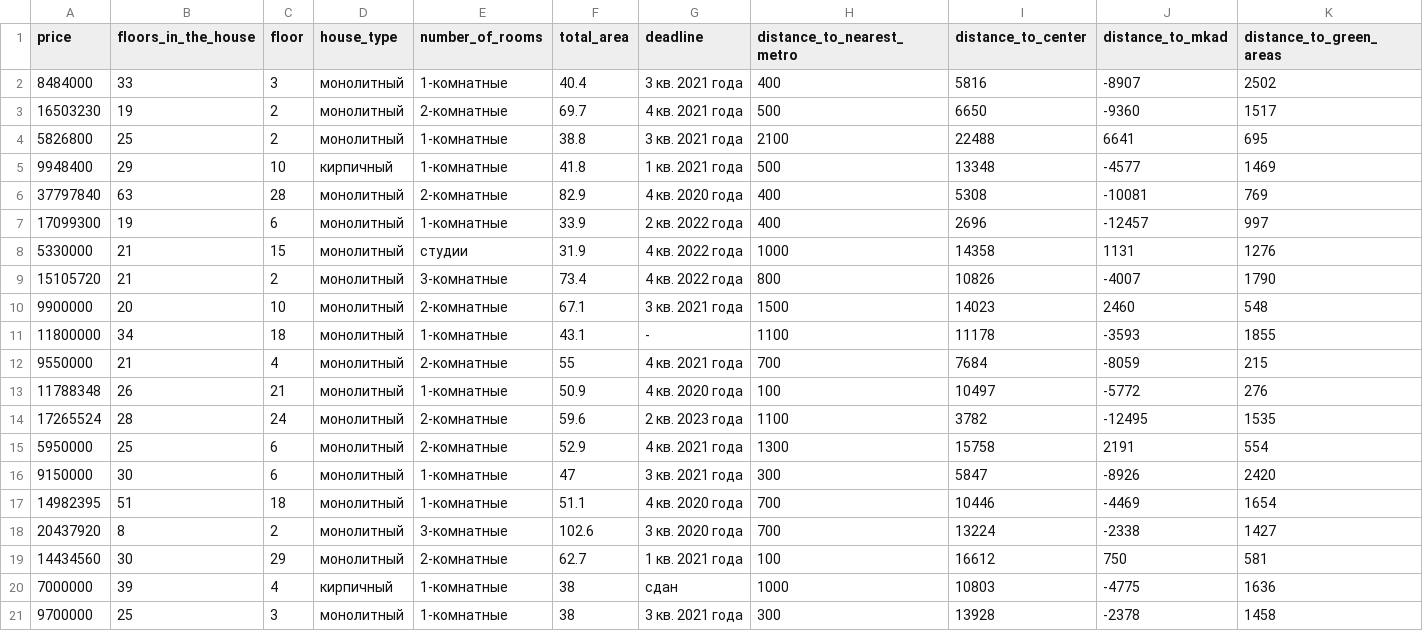
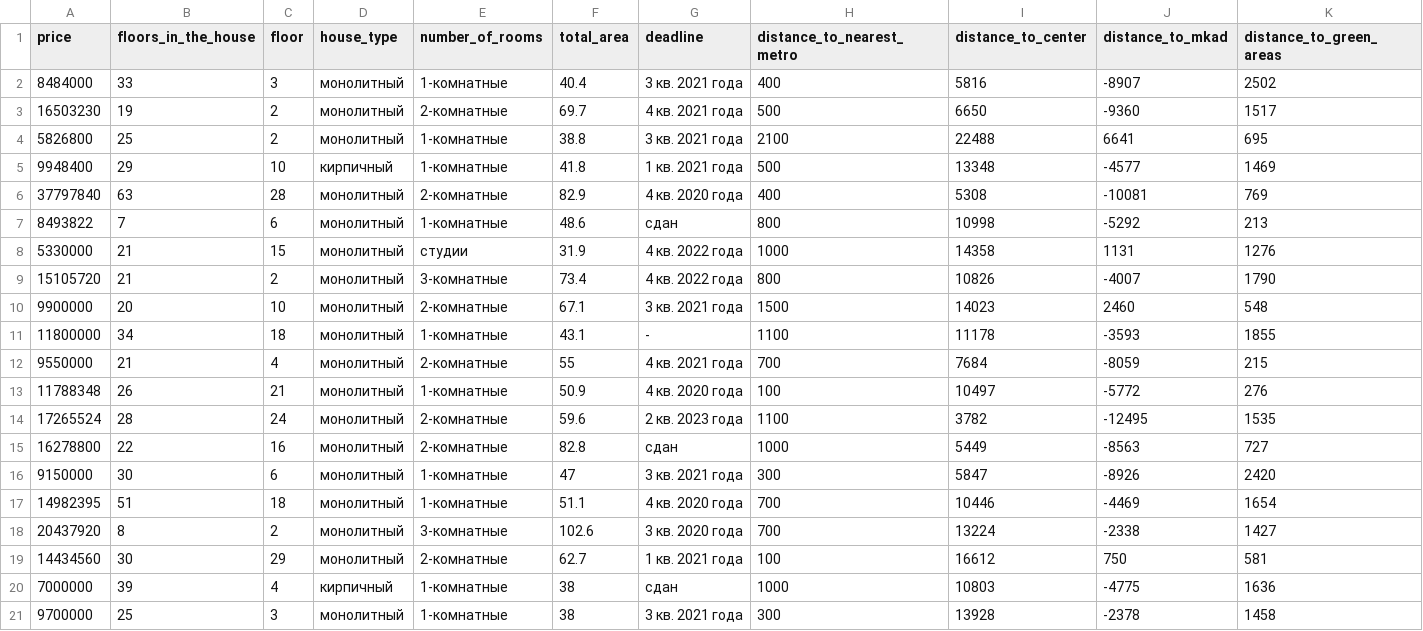
Before and after one commit to 13jan/test, a CSV file: test.csv, drawn as a sheet; only a part is shown; removed rows and columns are numbered as before the commit, all else as after; rows hold the shown columns only; the diff names each change by its address in the sheet, - before the commit and + after, or states it on an @@ line.

```diff
--- a/test.csv
+++ b/test.csv
-row 7: 17099300 | 19 | 6 | монолитный | 1-комнатные | 33.9 | 2 кв. 2022 года | 400 | 2696 | -12457 | 997
+row 7: 8493822 | 7 | 6 | монолитный | 1-комнатные | 48.6 | сдан | 800 | 10998 | -5292 | 213
-row 15: 5950000 | 25 | 6 | монолитный | 2-комнатные | 52.9 | 4 кв. 2021 года | 1300 | 15758 | 2191 | 554
+row 15: 16278800 | 22 | 16 | монолитный | 2-комнатные | 82.8 | сдан | 1000 | 5449 | -8563 | 727
```
